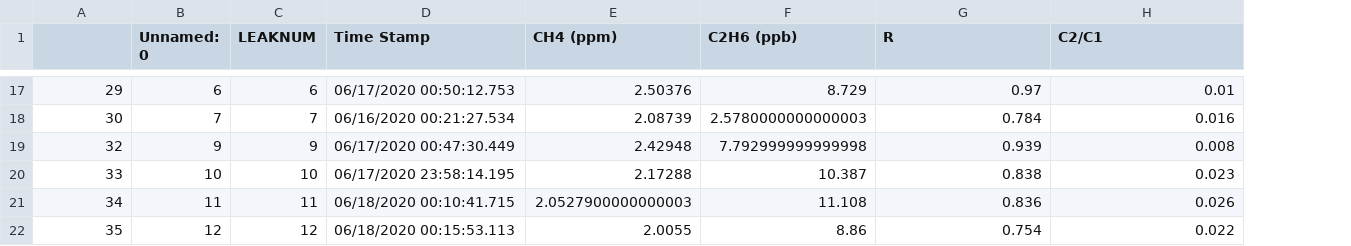
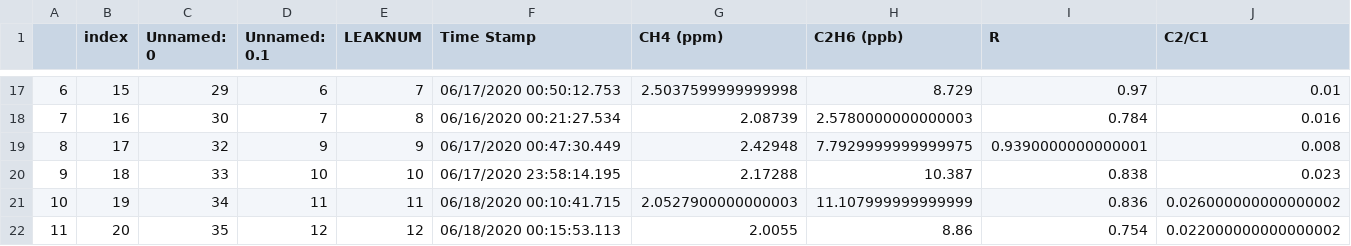
Before and after one commit to elimywilliams/Trussville, a CSV file: allLeaksWin.csv, drawn as a sheet; only a part is shown, gaps mark what is left out; addresses are those after the commit; the diff covers the shown part only; the diff names each change by its address in the sheet, - before the commit and + after, or states it on an @@ line.

```diff
--- a/allLeaksWin.csv
+++ b/allLeaksWin.csv
+column A, rows 17-22: 6 | 7 | 8 | 9 | 10 | 11
+column B (index), rows 17-22: 15 | 16 | 17 | 18 | 19 | 20
-C1: (empty)
+C1: Unnamed: 0
-D1: Unnamed: 0
+D1: Unnamed: 0.1
-E17 (LEAKNUM): 6
+E17 (LEAKNUM): 7
-G17 (CH4 (ppm)): 2.50376
+G17 (CH4 (ppm)): 2.5037599999999998
-E18 (LEAKNUM): 7
+E18 (LEAKNUM): 8
-H19 (C2H6 (ppb)): 7.792999999999998
+H19 (C2H6 (ppb)): 7.7929999999999975
-I19 (R): 0.939
+I19 (R): 0.9390000000000001
-H21 (C2H6 (ppb)): 11.108
+H21 (C2H6 (ppb)): 11.107999999999999
-J21 (C2/C1): 0.026
+J21 (C2/C1): 0.026000000000000002
-J22 (C2/C1): 0.022
+J22 (C2/C1): 0.022000000000000002
```
Also changed, not shown: 31 edited cells elsewhere in this file.
